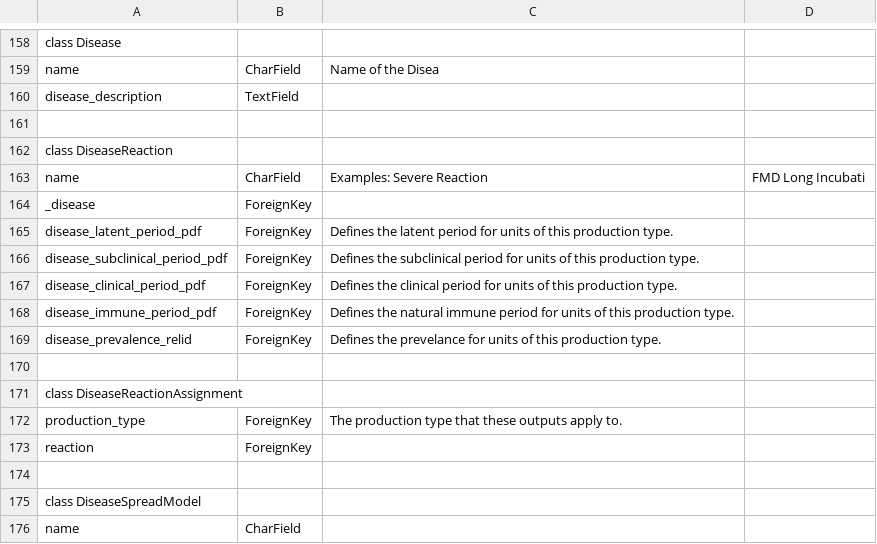
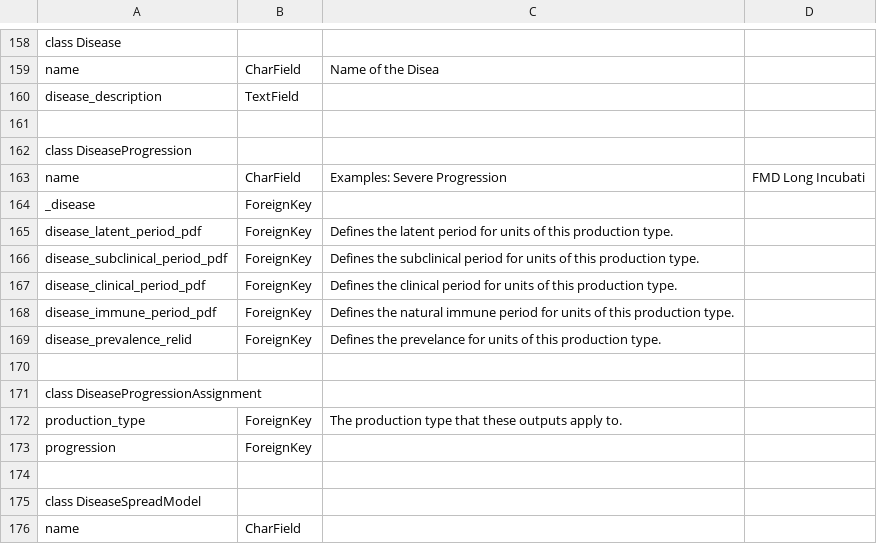
Before and after one commit to NAVADMC/ADSM, a CSV file: scripts/field-documentation.csv, drawn as a sheet; only a part is shown, gaps mark what is left out.

Commit message:
Implements #26.  Renamed Reaction to Progression.  You'd be surprised how many files that hits.

```diff
--- a/scripts/field-documentation.csv
+++ b/scripts/field-documentation.csv
@@ -161,4 +161,4 @@ disease_description, TextField,
 
-class DiseaseReaction
-name, CharField, Examples: Severe Reaction, FMD Long Incubati
+class DiseaseProgression
+name, CharField, Examples: Severe Progression, FMD Long Incubati
 _disease, ForeignKey,
@@ -170,5 +170,5 @@ disease_prevalence_relid, ForeignKey, Defines the prevelance for units of this p
 
-class DiseaseReactionAssignment
+class DiseaseProgressionAssignment
 production_type, ForeignKey, The production type that these outputs apply to.
-reaction, ForeignKey,
+progression, ForeignKey,
 
```
Also changed, not shown: 9 other files.
